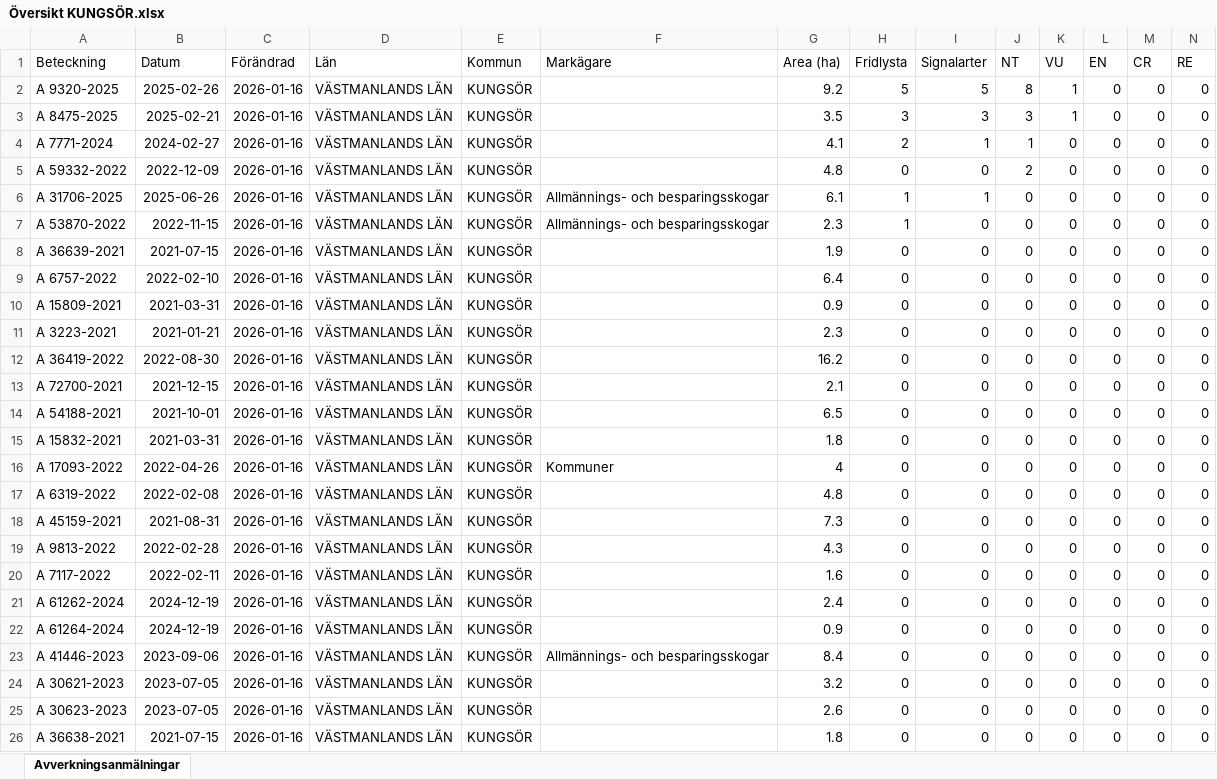
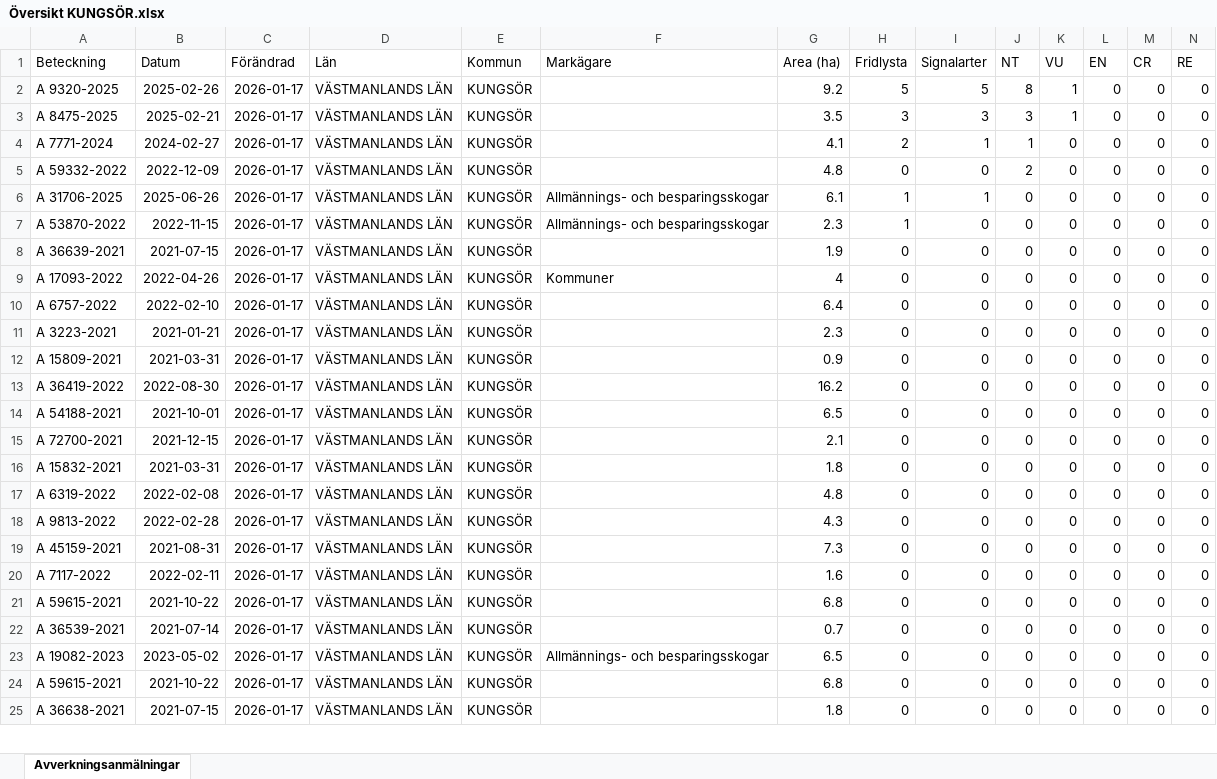
Before and after one commit to klasma/Logging_1960, an Excel workbook: Översikt KUNGSÖR.xlsx, sheet Avverkningsanmälningar, drawn as a sheet; only a part is shown; values as stored, in another font and other column widths than the file's, no borders; removed rows and columns are numbered as before the commit, all else as after; rows hold the shown columns only; the diff covers the shown part only; the diff names each change by its address in the sheet, - before the commit and + after, or states it on an @@ line.

```diff
--- a/Översikt KUNGSÖR.xlsx (sheet Avverkningsanmälningar)
+++ b/Översikt KUNGSÖR.xlsx (sheet Avverkningsanmälningar)
-C2:C8 (Förändrad): 2026-01-16
+C2:C8 (Förändrad): 2026-01-17
+row 9: A 17093-2022 | 2022-04-26 | 2026-01-17 | VÄSTMANLANDS LÄN | KUNGSÖR | Kommuner | 4 | 0 | 0 | 0 | 0 | 0 | 0 | 0
-C10 (Förändrad): 2026-01-16
+C10 (Förändrad): 2026-01-17
-row 10: A 15809-2021 | 2021-03-31 | 2026-01-16 | VÄSTMANLANDS LÄN | KUNGSÖR |  | 0.9 | 0 | 0 | 0 | 0 | 0 | 0 | 0
-C11 (Förändrad): 2026-01-16
+C11 (Förändrad): 2026-01-17
+row 12: A 15809-2021 | 2021-03-31 | 2026-01-17 | VÄSTMANLANDS LÄN | KUNGSÖR |  | 0.9 | 0 | 0 | 0 | 0 | 0 | 0 | 0
-C13 (Förändrad): 2026-01-16
+C13 (Förändrad): 2026-01-17
-row 13: A 72700-2021 | 2021-12-15 | 2026-01-16 | VÄSTMANLANDS LÄN | KUNGSÖR |  | 2.1 | 0 | 0 | 0 | 0 | 0 | 0 | 0
-C14 (Förändrad): 2026-01-16
+C14 (Förändrad): 2026-01-17
+row 15: A 72700-2021 | 2021-12-15 | 2026-01-17 | VÄSTMANLANDS LÄN | KUNGSÖR |  | 2.1 | 0 | 0 | 0 | 0 | 0 | 0 | 0
-C16 (Förändrad): 2026-01-16
+C16 (Förändrad): 2026-01-17
-row 16: A 17093-2022 | 2022-04-26 | 2026-01-16 | VÄSTMANLANDS LÄN | KUNGSÖR | Kommuner | 4 | 0 | 0 | 0 | 0 | 0 | 0 | 0
-C17 (Förändrad): 2026-01-16
+C17 (Förändrad): 2026-01-17
-row 18: A 45159-2021 | 2021-08-31 | 2026-01-16 | VÄSTMANLANDS LÄN | KUNGSÖR |  | 7.3 | 0 | 0 | 0 | 0 | 0 | 0 | 0
-C18 (Förändrad): 2026-01-16
+C18 (Förändrad): 2026-01-17
+row 19: A 45159-2021 | 2021-08-31 | 2026-01-17 | VÄSTMANLANDS LÄN | KUNGSÖR |  | 7.3 | 0 | 0 | 0 | 0 | 0 | 0 | 0
-C20:C24 (Förändrad): 2026-01-16
+C20:C24 (Förändrad): 2026-01-17
-A21 (Beteckning): A 61262-2024
+A21 (Beteckning): A 59615-2021
-B21 (Datum): 2024-12-19
+B21 (Datum): 2021-10-22
-G21 (Area (ha)): 2.4
+G21 (Area (ha)): 6.8
-A22 (Beteckning): A 61264-2024
+A22 (Beteckning): A 36539-2021
-B22 (Datum): 2024-12-19
+B22 (Datum): 2021-07-14
-G22 (Area (ha)): 0.9
+G22 (Area (ha)): 0.7
-A23 (Beteckning): A 41446-2023
+A23 (Beteckning): A 19082-2023
-B23 (Datum): 2023-09-06
+B23 (Datum): 2023-05-02
-G23 (Area (ha)): 8.4
+G23 (Area (ha)): 6.5
-A24 (Beteckning): A 30621-2023
+A24 (Beteckning): A 59615-2021
-B24 (Datum): 2023-07-05
+B24 (Datum): 2021-10-22
-G24 (Area (ha)): 3.2
+G24 (Area (ha)): 6.8
-row 25: A 30623-2023 | 2023-07-05 | 2026-01-16 | VÄSTMANLANDS LÄN | KUNGSÖR |  | 2.6 | 0 | 0 | 0 | 0 | 0 | 0 | 0
-C25 (Förändrad): 2026-01-16
+C25 (Förändrad): 2026-01-17
```
Also changed, not shown: other rows of this sheet, artfynd/A 31706-2025 artfynd.xlsx, artfynd/A 53870-2022 artfynd.xlsx, 39 other files.
